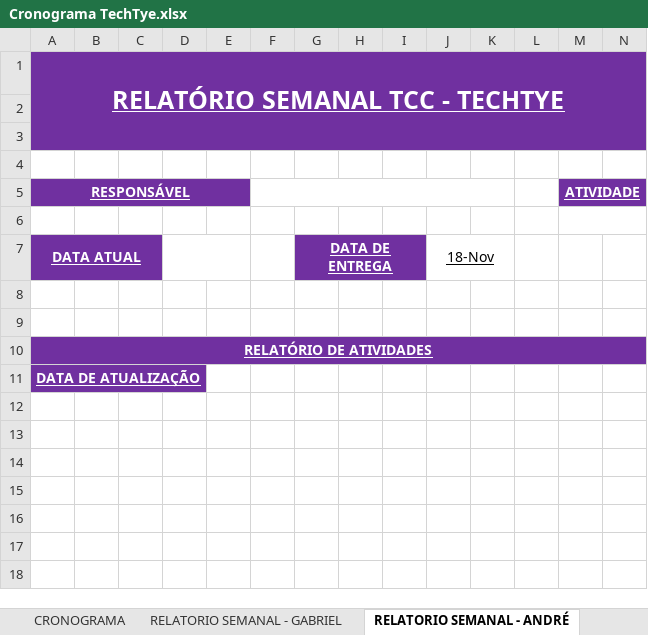
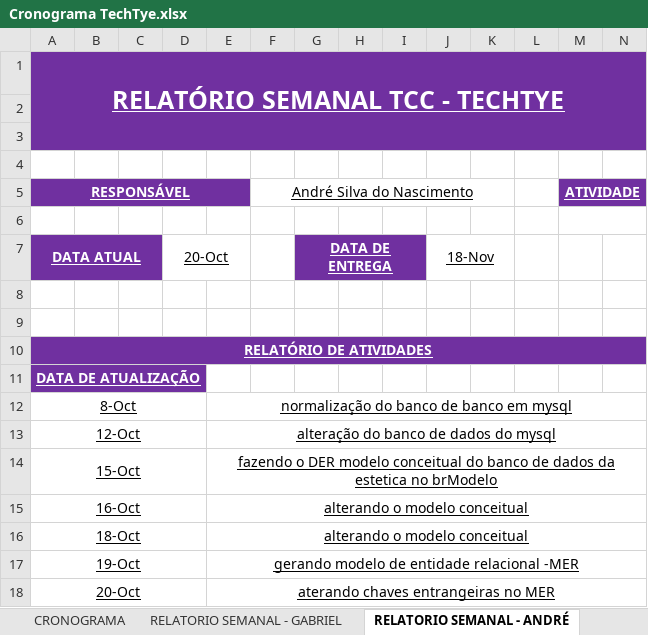
Before and after one commit to TechTye/Andre, an Excel workbook: Cronograma TechTye.xlsx, sheet RELATORIO SEMANAL - ANDRÉ, drawn as a sheet; only a part is shown; values as stored, in another font and other column widths than the file's, no borders; rows hold the shown columns only; the diff names each change by its address in the sheet, - before the commit and + after, or states it on an @@ line.

Commit message:
geraçâo do banco logico e alteração no conceitual

```diff
--- a/Cronograma TechTye.xlsx (sheet RELATORIO SEMANAL - ANDRÉ)
+++ b/Cronograma TechTye.xlsx (sheet RELATORIO SEMANAL - ANDRÉ)
-F5: (empty)
+F5: André Silva do Nascimento
-D7: (empty)
+D7: 20-Oct
+row 12: 8-Oct |  |  |  | normalização do banco de banco em mysql
+row 13: 12-Oct |  |  |  | alteração do banco de dados do mysql
+row 14: 15-Oct |  |  |  | fazendo o DER modelo conceitual do banco de dados da estetica no brModelo
+row 15: 16-Oct |  |  |  | alterando o modelo conceitual
+row 16: 18-Oct |  |  |  | alterando o modelo conceitual
+row 17: 19-Oct |  |  |  | gerando modelo de entidade relacional -MER
+row 18: 20-Oct |  |  |  | aterando chaves entrangeiras no MER
```
Also changed, not shown: sheet CRONOGRAMA, 3 other files.
